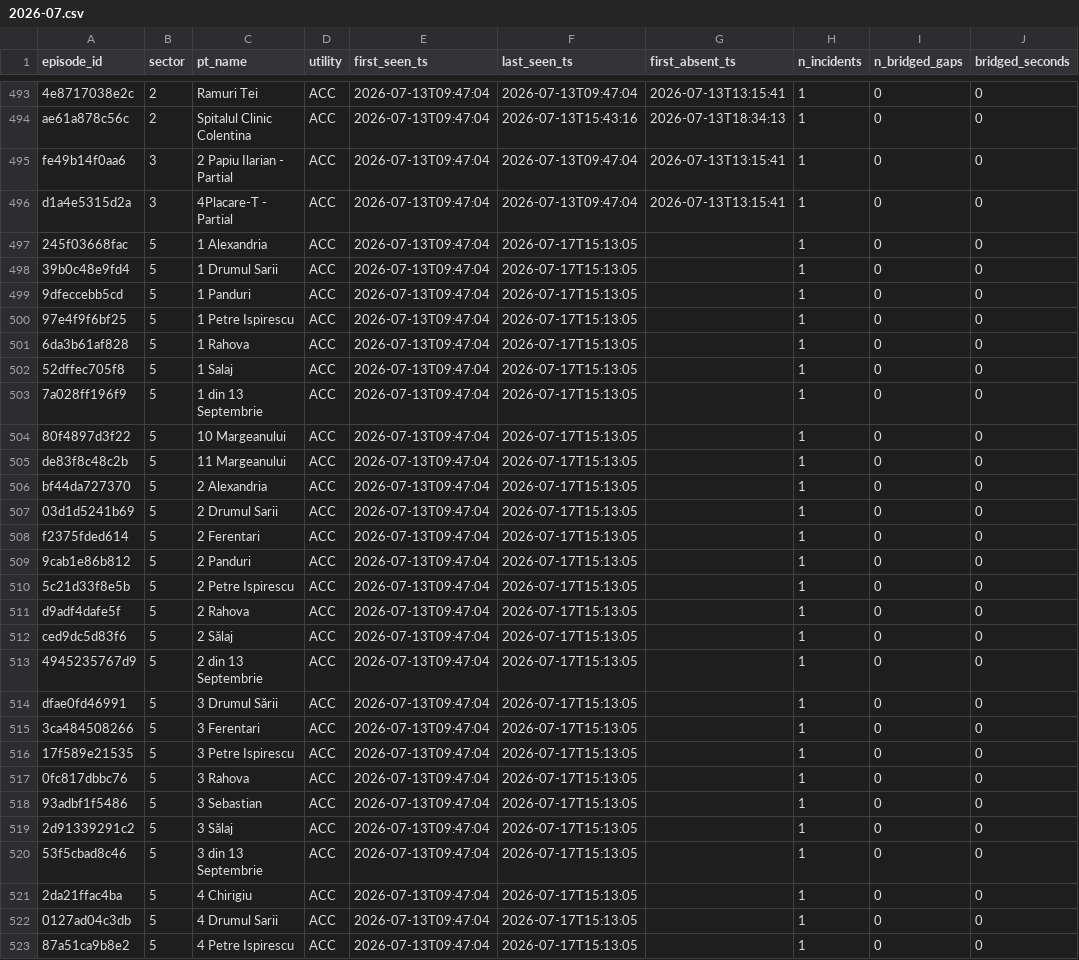
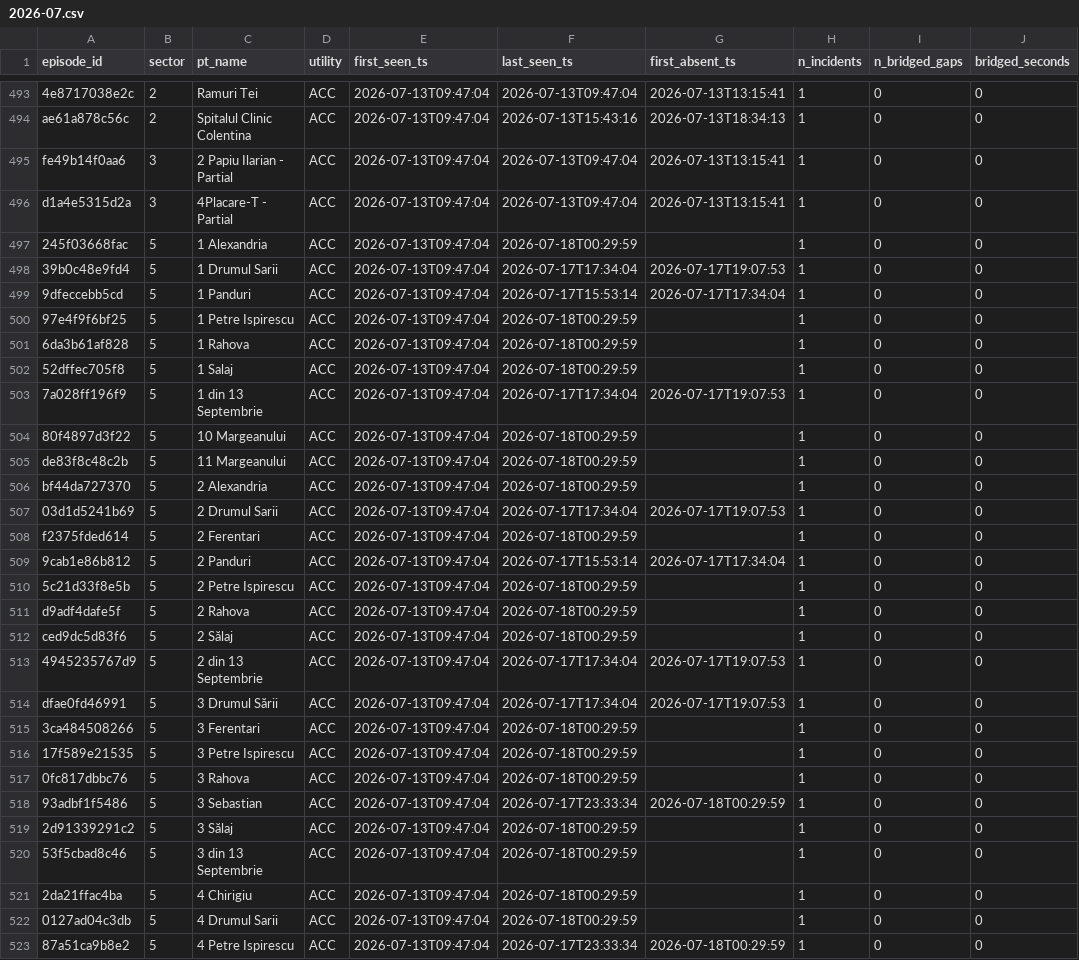
Before and after one commit to FlorinPopaCodes/termoficare-data, a CSV file: data/derived/episodes/2026-07.csv, drawn as a sheet; only a part is shown, gaps mark what is left out; the diff covers the shown part only.

```diff
--- a/data/derived/episodes/2026-07.csv
+++ b/data/derived/episodes/2026-07.csv
@@ -496,28 +496,28 @@ fe49b14f0aa6,3,2 Papiu Ilarian - Partial,ACC,2026-07-13T09:47:04,2026-07-13T09:4
 d1a4e5315d2a,3,4Placare-T - Partial,ACC,2026-07-13T09:47:04,2026-07-13T09:47:04,2026-07-13T13:15:41,1,0,0
-245f03668fac,5,1 Alexandria,ACC,2026-07-13T09:47:04,2026-07-17T15:13:05,,1,0,0
-39b0c48e9fd4,5,1 Drumul Sarii,ACC,2026-07-13T09:47:04,2026-07-17T15:13:05,,1,0,0
-9dfeccebb5cd,5,1 Panduri,ACC,2026-07-13T09:47:04,2026-07-17T15:13:05,,1,0,0
-97e4f9f6bf25,5,1 Petre Ispirescu,ACC,2026-07-13T09:47:04,2026-07-17T15:13:05,,1,0,0
-6da3b61af828,5,1 Rahova,ACC,2026-07-13T09:47:04,2026-07-17T15:13:05,,1,0,0
-52dffec705f8,5,1 Salaj,ACC,2026-07-13T09:47:04,2026-07-17T15:13:05,,1,0,0
-7a028ff196f9,5,1 din 13 Septembrie,ACC,2026-07-13T09:47:04,2026-07-17T15:13:05,,1,0,0
-80f4897d3f22,5,10 Margeanului,ACC,2026-07-13T09:47:04,2026-07-17T15:13:05,,1,0,0
-de83f8c48c2b,5,11 Margeanului,ACC,2026-07-13T09:47:04,2026-07-17T15:13:05,,1,0,0
-bf44da727370,5,2 Alexandria,ACC,2026-07-13T09:47:04,2026-07-17T15:13:05,,1,0,0
-03d1d5241b69,5,2 Drumul Sarii,ACC,2026-07-13T09:47:04,2026-07-17T15:13:05,,1,0,0
-f2375fded614,5,2 Ferentari,ACC,2026-07-13T09:47:04,2026-07-17T15:13:05,,1,0,0
-9cab1e86b812,5,2 Panduri,ACC,2026-07-13T09:47:04,2026-07-17T15:13:05,,1,0,0
-5c21d33f8e5b,5,2 Petre Ispirescu,ACC,2026-07-13T09:47:04,2026-07-17T15:13:05,,1,0,0
-d9adf4dafe5f,5,2 Rahova,ACC,2026-07-13T09:47:04,2026-07-17T15:13:05,,1,0,0
-ced9dc5d83f6,5,2 Sălaj,ACC,2026-07-13T09:47:04,2026-07-17T15:13:05,,1,0,0
-4945235767d9,5,2 din 13 Septembrie,ACC,2026-07-13T09:47:04,2026-07-17T15:13:05,,1,0,0
-dfae0fd46991,5,3 Drumul Sării,ACC,2026-07-13T09:47:04,2026-07-17T15:13:05,,1,0,0
-3ca484508266,5,3 Ferentari,ACC,2026-07-13T09:47:04,2026-07-17T15:13:05,,1,0,0
-17f589e21535,5,3 Petre Ispirescu,ACC,2026-07-13T09:47:04,2026-07-17T15:13:05,,1,0,0
-0fc817dbbc76,5,3 Rahova,ACC,2026-07-13T09:47:04,2026-07-17T15:13:05,,1,0,0
-93adbf1f5486,5,3 Sebastian,ACC,2026-07-13T09:47:04,2026-07-17T15:13:05,,1,0,0
-2d91339291c2,5,3 Sălaj,ACC,2026-07-13T09:47:04,2026-07-17T15:13:05,,1,0,0
-53f5cbad8c46,5,3 din 13 Septembrie,ACC,2026-07-13T09:47:04,2026-07-17T15:13:05,,1,0,0
-2da21ffac4ba,5,4 Chirigiu,ACC,2026-07-13T09:47:04,2026-07-17T15:13:05,,1,0,0
-0127ad04c3db,5,4 Drumul Sarii,ACC,2026-07-13T09:47:04,2026-07-17T15:13:05,,1,0,0
-87a51ca9b8e2,5,4 Petre Ispirescu,ACC,2026-07-13T09:47:04,2026-07-17T15:13:05,,1,0,0
+245f03668fac,5,1 Alexandria,ACC,2026-07-13T09:47:04,2026-07-18T00:29:59,,1,0,0
+39b0c48e9fd4,5,1 Drumul Sarii,ACC,2026-07-13T09:47:04,2026-07-17T17:34:04,2026-07-17T19:07:53,1,0,0
+9dfeccebb5cd,5,1 Panduri,ACC,2026-07-13T09:47:04,2026-07-17T15:53:14,2026-07-17T17:34:04,1,0,0
+97e4f9f6bf25,5,1 Petre Ispirescu,ACC,2026-07-13T09:47:04,2026-07-18T00:29:59,,1,0,0
+6da3b61af828,5,1 Rahova,ACC,2026-07-13T09:47:04,2026-07-18T00:29:59,,1,0,0
+52dffec705f8,5,1 Salaj,ACC,2026-07-13T09:47:04,2026-07-18T00:29:59,,1,0,0
+7a028ff196f9,5,1 din 13 Septembrie,ACC,2026-07-13T09:47:04,2026-07-17T17:34:04,2026-07-17T19:07:53,1,0,0
+80f4897d3f22,5,10 Margeanului,ACC,2026-07-13T09:47:04,2026-07-18T00:29:59,,1,0,0
+de83f8c48c2b,5,11 Margeanului,ACC,2026-07-13T09:47:04,2026-07-18T00:29:59,,1,0,0
+bf44da727370,5,2 Alexandria,ACC,2026-07-13T09:47:04,2026-07-18T00:29:59,,1,0,0
+03d1d5241b69,5,2 Drumul Sarii,ACC,2026-07-13T09:47:04,2026-07-17T17:34:04,2026-07-17T19:07:53,1,0,0
+f2375fded614,5,2 Ferentari,ACC,2026-07-13T09:47:04,2026-07-18T00:29:59,,1,0,0
+9cab1e86b812,5,2 Panduri,ACC,2026-07-13T09:47:04,2026-07-17T15:53:14,2026-07-17T17:34:04,1,0,0
+5c21d33f8e5b,5,2 Petre Ispirescu,ACC,2026-07-13T09:47:04,2026-07-18T00:29:59,,1,0,0
+d9adf4dafe5f,5,2 Rahova,ACC,2026-07-13T09:47:04,2026-07-18T00:29:59,,1,0,0
+ced9dc5d83f6,5,2 Sălaj,ACC,2026-07-13T09:47:04,2026-07-18T00:29:59,,1,0,0
+4945235767d9,5,2 din 13 Septembrie,ACC,2026-07-13T09:47:04,2026-07-17T17:34:04,2026-07-17T19:07:53,1,0,0
+dfae0fd46991,5,3 Drumul Sării,ACC,2026-07-13T09:47:04,2026-07-17T17:34:04,2026-07-17T19:07:53,1,0,0
+3ca484508266,5,3 Ferentari,ACC,2026-07-13T09:47:04,2026-07-18T00:29:59,,1,0,0
+17f589e21535,5,3 Petre Ispirescu,ACC,2026-07-13T09:47:04,2026-07-18T00:29:59,,1,0,0
+0fc817dbbc76,5,3 Rahova,ACC,2026-07-13T09:47:04,2026-07-18T00:29:59,,1,0,0
+93adbf1f5486,5,3 Sebastian,ACC,2026-07-13T09:47:04,2026-07-17T23:33:34,2026-07-18T00:29:59,1,0,0
+2d91339291c2,5,3 Sălaj,ACC,2026-07-13T09:47:04,2026-07-18T00:29:59,,1,0,0
+53f5cbad8c46,5,3 din 13 Septembrie,ACC,2026-07-13T09:47:04,2026-07-18T00:29:59,,1,0,0
+2da21ffac4ba,5,4 Chirigiu,ACC,2026-07-13T09:47:04,2026-07-18T00:29:59,,1,0,0
+0127ad04c3db,5,4 Drumul Sarii,ACC,2026-07-13T09:47:04,2026-07-18T00:29:59,,1,0,0
+87a51ca9b8e2,5,4 Petre Ispirescu,ACC,2026-07-13T09:47:04,2026-07-17T23:33:34,2026-07-18T00:29:59,1,0,0
```
Also changed, not shown: 94 edited cells elsewhere in this file, data/derived/causes/2026-04.csv, data/derived/causes/2026-05.csv, 11 other files.
